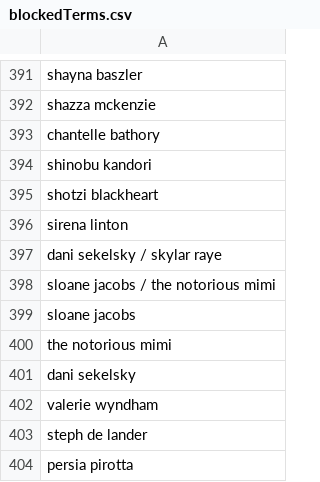
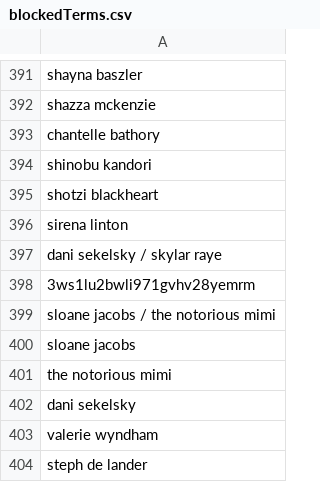
Before and after one commit to NightmaREE3Z/Focus-Master, a CSV file: blocker/lists/blockedTerms.csv, drawn as a sheet; only a part is shown, gaps mark what is left out; the shorter side is filled out with more unchanged rows; the diff names each change by its address in the sheet, - before the commit and + after, or states it on an @@ line.

Commit message:
Sync BraveFox Focus Master blockedTerms.csv

```diff
--- a/blocker/lists/blockedTerms.csv
+++ b/blocker/lists/blockedTerms.csv
+row 398: 3ws1lu2bwli971gvhv28yemrm
```
